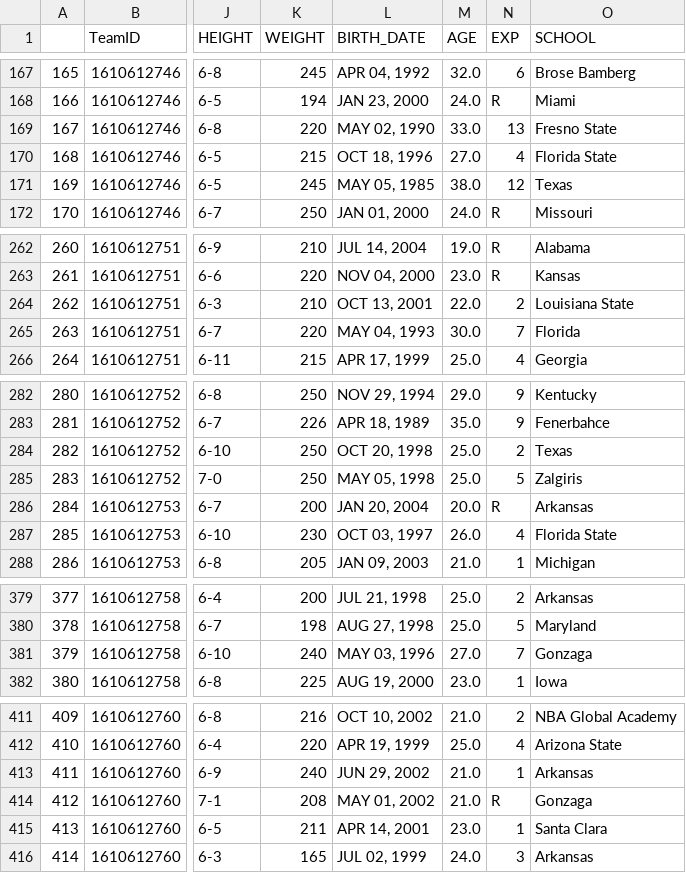
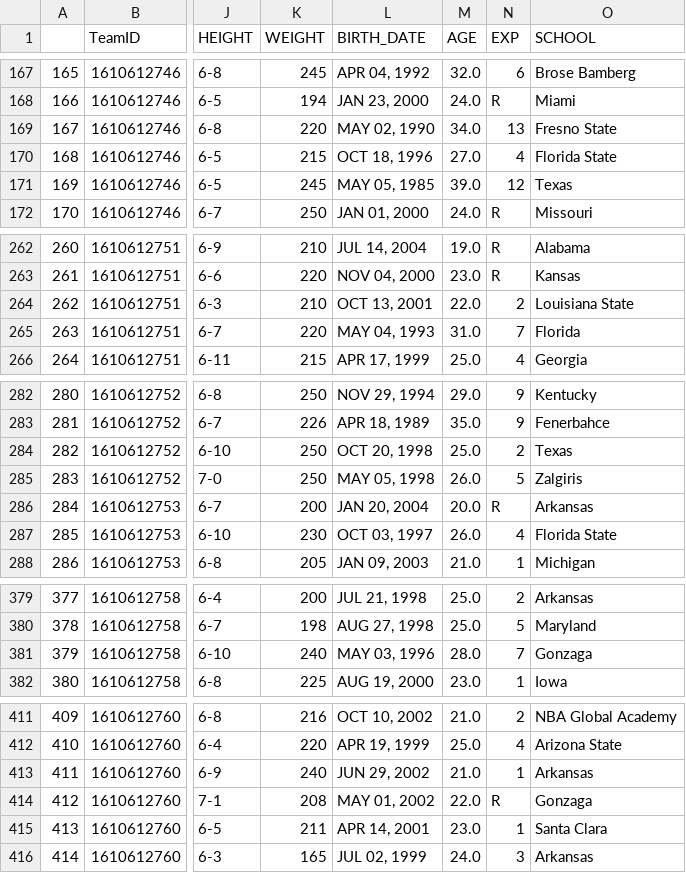
Before and after one commit to Orkking2/NBA_games, a CSV file: data/players.csv, drawn as a sheet; only a part is shown, gaps mark what is left out; the diff names each change by its address in the sheet, - before the commit and + after, or states it on an @@ line.

Commit message:
data update

```diff
--- a/data/players.csv
+++ b/data/players.csv
-M169 (AGE): 33.0
+M169 (AGE): 34.0
-M171 (AGE): 38.0
+M171 (AGE): 39.0
-M265 (AGE): 30.0
+M265 (AGE): 31.0
-M285 (AGE): 25.0
+M285 (AGE): 26.0
-M381 (AGE): 27.0
+M381 (AGE): 28.0
-M414 (AGE): 21.0
+M414 (AGE): 22.0
```
Also changed, not shown: 1 other file.
